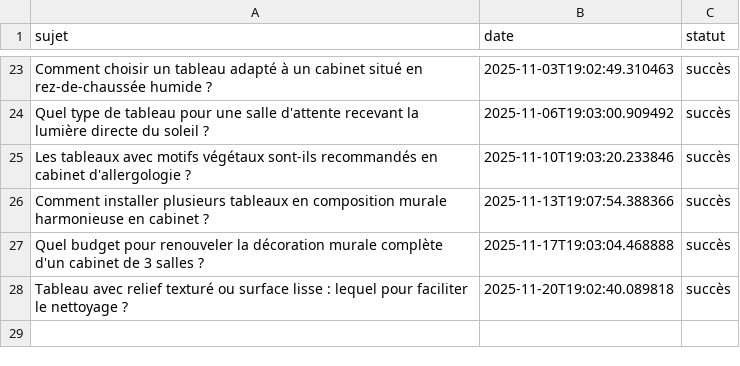
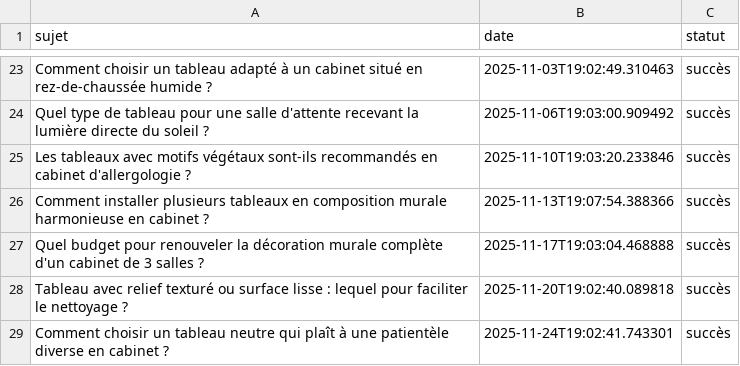
Before and after one commit to Metalosmose21/Cabinet-m-dical-3, a CSV file: sujets_traites.csv, drawn as a sheet; only a part is shown, gaps mark what is left out.

```diff
--- a/sujets_traites.csv
+++ b/sujets_traites.csv
@@ -28 +28,2 @@ Quel budget pour renouveler la décoration murale complète d'un cabinet de 3 sa
 Tableau avec relief texturé ou surface lisse : lequel pour faciliter le nettoyage ?,2025-11-20T19:02:40.089818,succès
+Comment choisir un tableau neutre qui plaît à une patientèle diverse en cabinet ?,2025-11-24T19:02:41.743301,succès
```
Also changed, not shown: sujets.csv.
